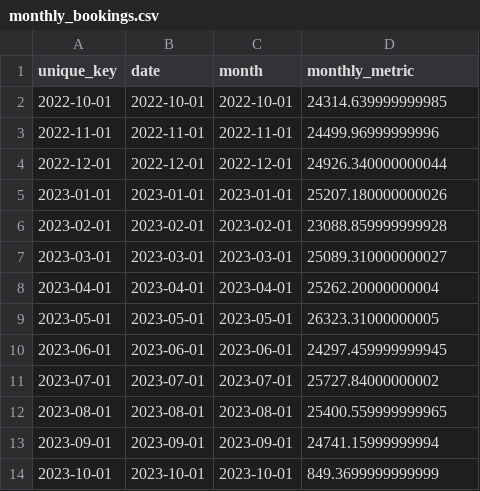
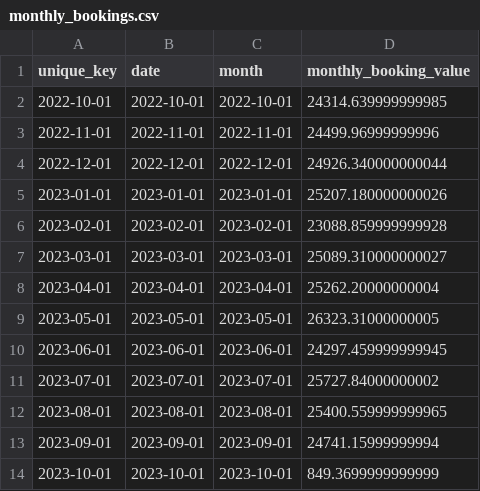
Before and after one commit to Lucasdvrs/dbt-datagit, a CSV file: dbt-drift/metrics/monthly_bookings.csv, drawn as a sheet.

Commit message:
Drift: dbt-drift/metrics/monthly_bookings.csv
Drift detected and automatically merged.

```diff
--- a/dbt-drift/metrics/monthly_bookings.csv
+++ b/dbt-drift/metrics/monthly_bookings.csv
@@ -1,2 +1,2 @@
-unique_key,date,month,monthly_metric
+unique_key,date,month,monthly_booking_value
 2022-10-01,2022-10-01,2022-10-01,24314.639999999985
```
